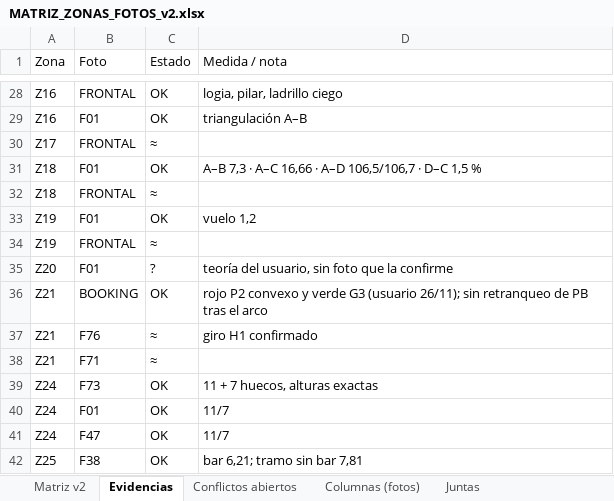
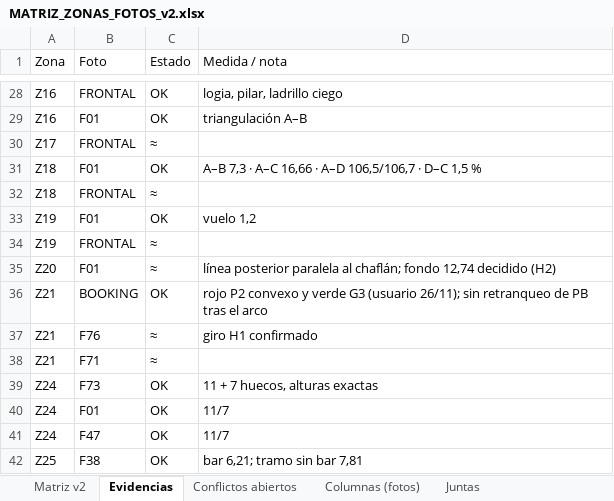
Before and after one commit to PabloRamonBenitez/PabloRamonBenitez, an Excel workbook: maqueta_salut/MATRIZ_ZONAS_FOTOS_v2.xlsx, sheet Evidencias, drawn as a sheet; only a part is shown, gaps mark what is left out; values as stored, in another font and other column widths than the file's, no borders; the diff names each change by its address in the sheet, - before the commit and + after, or states it on an @@ line.

```diff
--- a/maqueta_salut/MATRIZ_ZONAS_FOTOS_v2.xlsx (sheet Evidencias)
+++ b/maqueta_salut/MATRIZ_ZONAS_FOTOS_v2.xlsx (sheet Evidencias)
-C35 (Estado): ?
+C35 (Estado): ≈
-D35 (Medida / nota): teoría del usuario, sin foto que la confirme
+D35 (Medida / nota): línea posterior paralela al chaflán; fondo 12,74 decidido (H2)
```
Also changed, not shown: sheet Conflictos abiertos, sheet Matriz v2, 2 other files.
